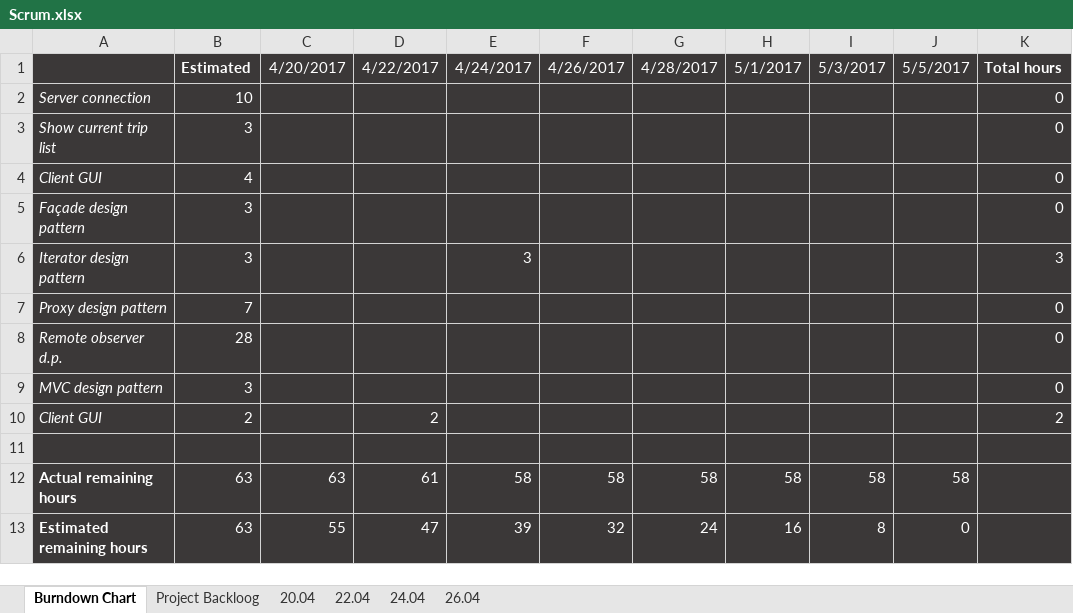
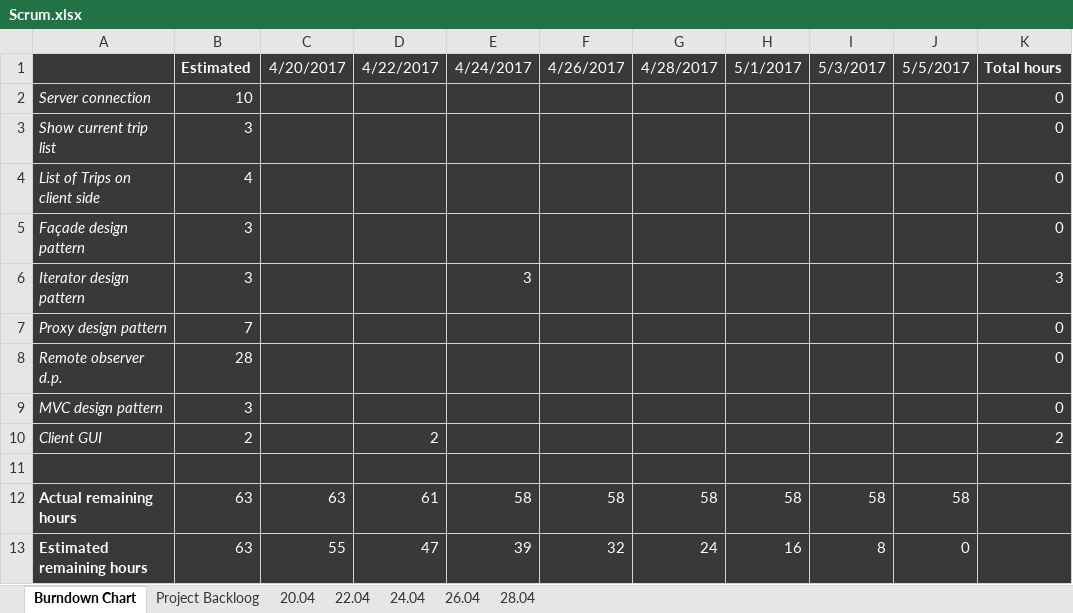
Before and after one commit to Andreea-Buturca/SDJ, an Excel workbook: Documentation/Scrum.xlsx, sheet Burndown Chart, drawn as a sheet; values as stored, in another font and other column widths than the file's, no borders; charts and pictures not drawn; the diff names each change by its address in the sheet, - before the commit and + after, or states it on an @@ line.

```diff
--- a/Documentation/Scrum.xlsx (sheet Burndown Chart)
+++ b/Documentation/Scrum.xlsx (sheet Burndown Chart)
+sheet tab: 28.04
-A4: Client GUI
+A4: List of Trips on client side
```
Also changed, not shown: sheet 26.04, sheet Project Backloog, 3 other files.
